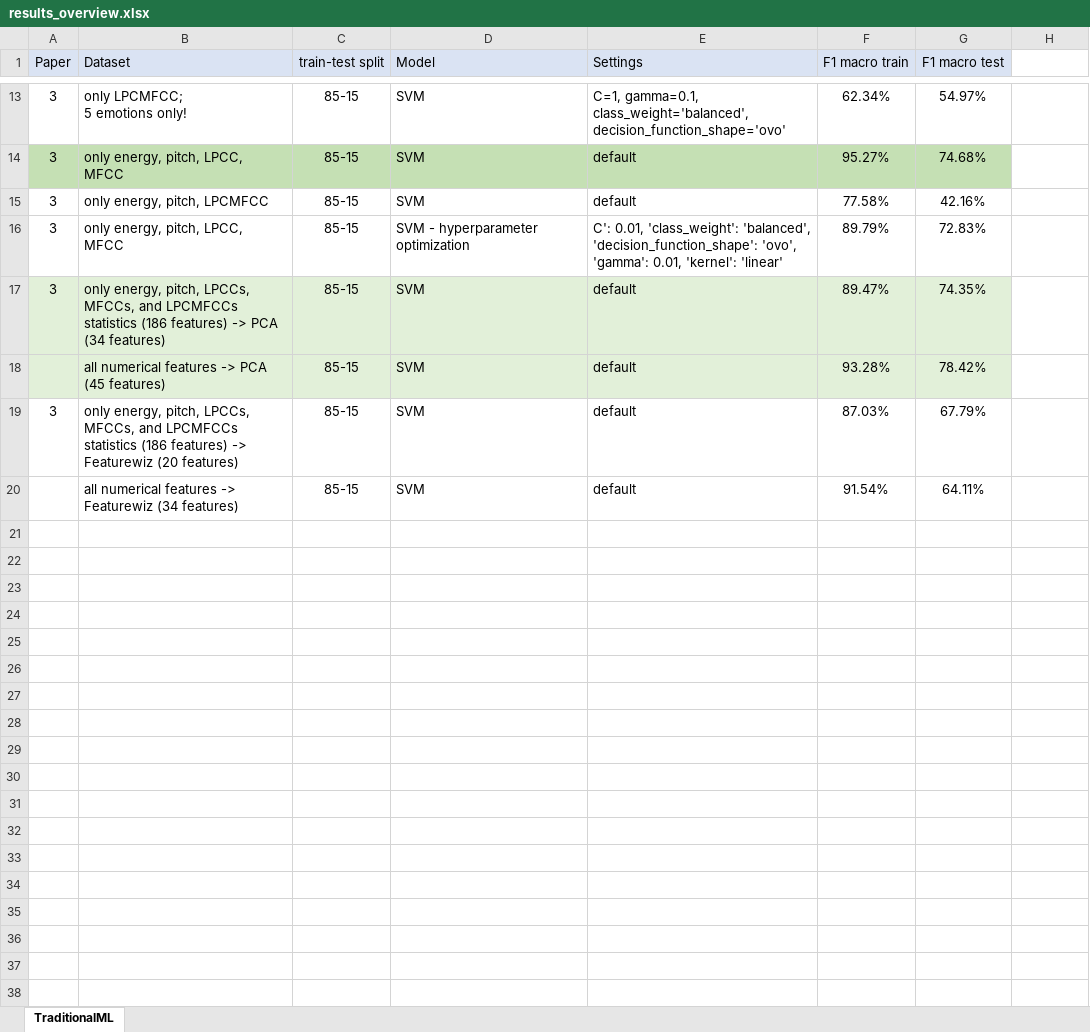
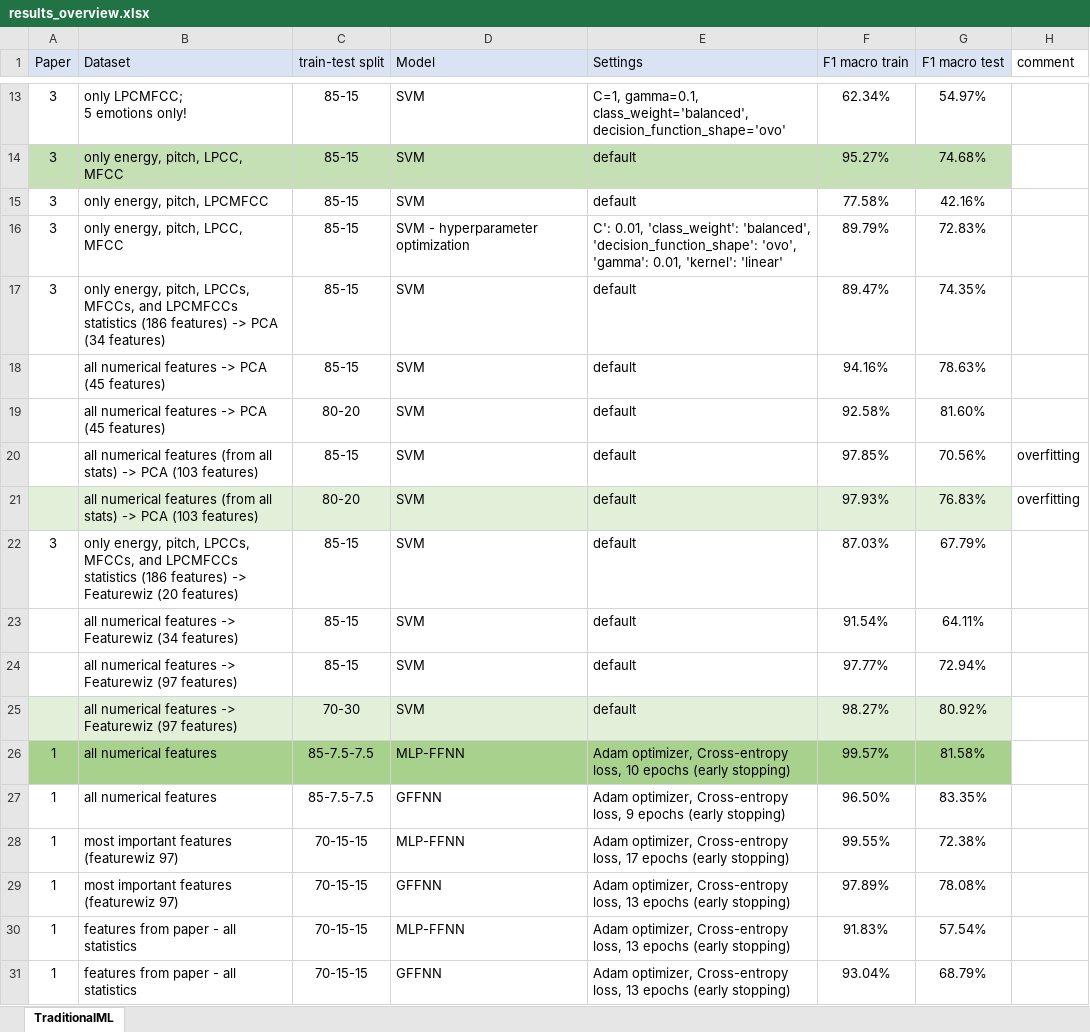
Before and after one commit to kimlindner/automatic_speech_emotion_recognition, an Excel workbook: results/results_overview.xlsx, sheet TraditionalML, drawn as a sheet; only a part is shown, gaps mark what is left out; values as stored, in another font and other column widths than the file's, no borders; the diff names each change by its address in the sheet, - before the commit and + after, or states it on an @@ line.

Commit message:
Update results_overview.xlsx

```diff
--- a/results/results_overview.xlsx (sheet TraditionalML)
+++ b/results/results_overview.xlsx (sheet TraditionalML)
-H1: (empty)
+H1: comment
-A17:G18 fill: #E2F0D9
+A17:G18 fill: none
-F18 (F1 macro train): 93.28%
+F18 (F1 macro train): 94.16%
-G18 (F1 macro test): 78.42%
+G18 (F1 macro test): 78.63%
+row 19:  | all numerical features -> PCA (45 features) | 80-20 | SVM | default | 92.58% | 81.60%
+row 20:  | all numerical features (from all stats) -> PCA (103 features) | 85-15 | SVM | default | 97.85% | 70.56% | overfitting
+row 21:  | all numerical features (from all stats) -> PCA (103 features) | 80-20 | SVM | default | 97.93% | 76.83% | overfitting
+row 24:  | all numerical features -> Featurewiz (97 features) | 85-15 | SVM | default | 97.77% | 72.94%
+row 25:  | all numerical features -> Featurewiz (97 features) | 70-30 | SVM | default | 98.27% | 80.92%
+row 26: 1 | all numerical features | 85-7.5-7.5 | MLP-FFNN | Adam optimizer, Cross-entropy loss, 10 epochs (early stopping) | 99.57% | 81.58%
+row 27: 1 | all numerical features | 85-7.5-7.5 | GFFNN | Adam optimizer, Cross-entropy loss, 9 epochs (early stopping) | 96.50% | 83.35%
+row 28: 1 | most important features (featurewiz 97) | 70-15-15 | MLP-FFNN | Adam optimizer, Cross-entropy loss, 17 epochs (early stopping) | 99.55% | 72.38%
+row 29: 1 | most important features (featurewiz 97) | 70-15-15 | GFFNN | Adam optimizer, Cross-entropy loss, 13 epochs (early stopping) | 97.89% | 78.08%
+row 30: 1 | features from paper - all statistics | 70-15-15 | MLP-FFNN | Adam optimizer, Cross-entropy loss, 13 epochs (early stopping) | 91.83% | 57.54%
+row 31: 1 | features from paper - all statistics | 70-15-15 | GFFNN | Adam optimizer, Cross-entropy loss, 13 epochs (early stopping) | 93.04% | 68.79%
```
